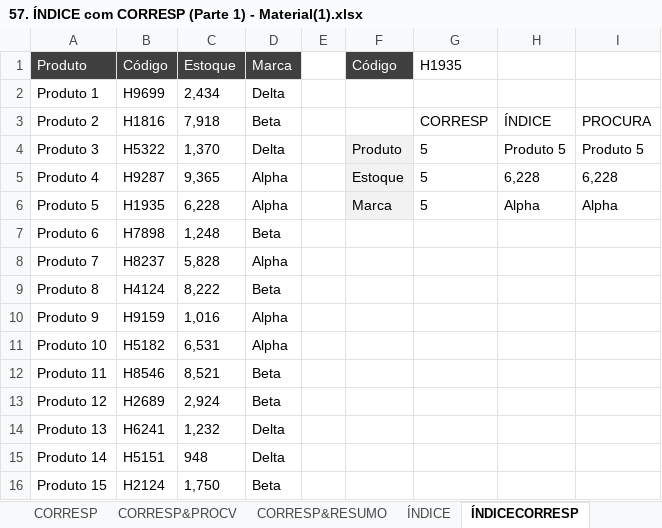
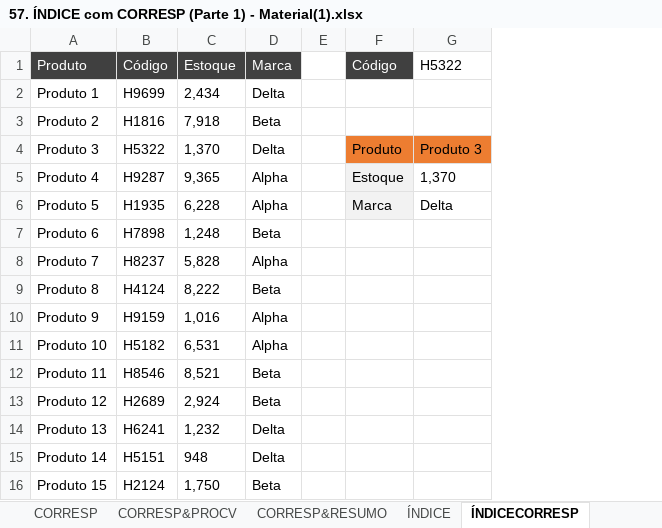
Before and after one commit to filipeAugusto99/Excel, an Excel workbook: 5-FuncoesMercadoTrabalho/57. ÍNDICE com CORRESP (Parte 1) - Material(1).xlsx, sheet ÍNDICECORRESP, drawn as a sheet; values as stored, in another font and other column widths than the file's, no borders; table styles not drawn; removed rows and columns are numbered as before the commit, all else as after; the diff names each change by its address in the sheet, - before the commit and + after, or states it on an @@ line.

Commit message:
ÍNDICE e CORRESP

```diff
--- a/5-FuncoesMercadoTrabalho/57. ÍNDICE com CORRESP (Parte 1) - Material(1).xlsx (sheet ÍNDICECORRESP)
+++ b/5-FuncoesMercadoTrabalho/57. ÍNDICE com CORRESP (Parte 1) - Material(1).xlsx (sheet ÍNDICECORRESP)
-column G (H1935), rows 3-6: CORRESP | 5 | 5 | 5
-column H, rows 3-6: ÍNDICE | Produto 5 | 6,228 | Alpha
-column I, rows 3-6: PROCURA | Produto 5 | 6,228 | Alpha
+column G (H5322), rows 4-6: Produto 3 | 1,370 | Delta
-F4 fill: #F2F2F2
+F4 fill: #ED7D31
```
Also changed, not shown: 5-FuncoesMercadoTrabalho/56. Função ÍNDICE - Material(1).xlsx.
